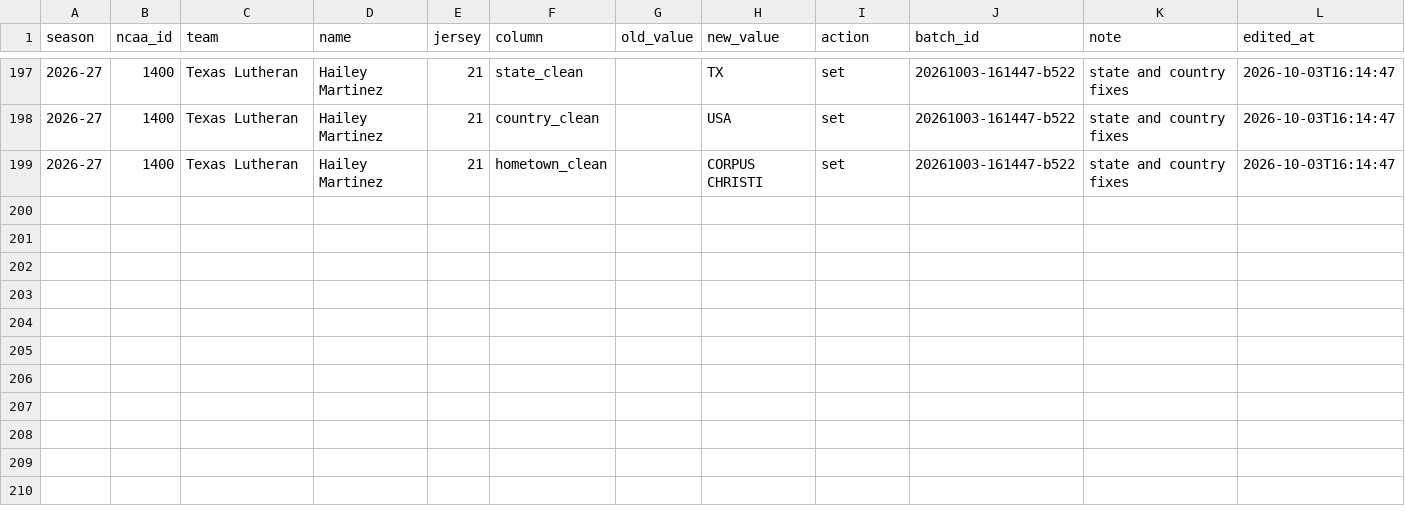
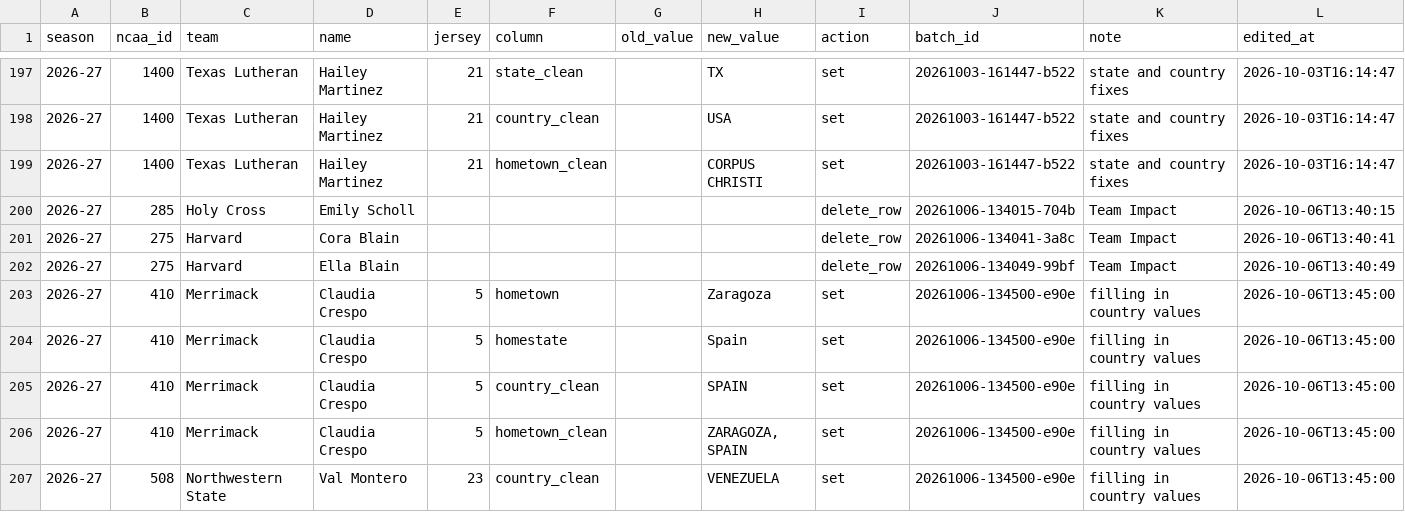
Before and after one commit to Sports-Roster-Data/womens-college-basketball, a CSV file: corrections/corrections_2026_27.csv, drawn as a sheet; only a part is shown, gaps mark what is left out.

```diff
--- a/corrections/corrections_2026_27.csv
+++ b/corrections/corrections_2026_27.csv
@@ -199 +199,9 @@
 "2026-27","1400","Texas Lutheran","Hailey Martinez","21","hometown_clean","","CORPUS CHRISTI","set","20261003-161447-b522","state and country fixes","2026-10-03T16:14:47"
+"2026-27","285","Holy Cross","Emily Scholl","","","","","delete_row","20261006-134015-704b","Team Impact","2026-10-06T13:40:15"
+"2026-27","275","Harvard","Cora Blain","","","","","delete_row","20261006-134041-3a8c","Team Impact","2026-10-06T13:40:41"
+"2026-27","275","Harvard","Ella Blain","","","","","delete_row","20261006-134049-99bf","Team Impact","2026-10-06T13:40:49"
+"2026-27","410","Merrimack","Claudia Crespo","5","hometown","","Zaragoza","set","20261006-134500-e90e","filling in country values","2026-10-06T13:45:00"
+"2026-27","410","Merrimack","Claudia Crespo","5","homestate","","Spain","set","20261006-134500-e90e","filling in country values","2026-10-06T13:45:00"
+"2026-27","410","Merrimack","Claudia Crespo","5","country_clean","","SPAIN","set","20261006-134500-e90e","filling in country values","2026-10-06T13:45:00"
+"2026-27","410","Merrimack","Claudia Crespo","5","hometown_clean","","ZARAGOZA, SPAIN","set","20261006-134500-e90e","filling in country values","2026-10-06T13:45:00"
+"2026-27","508","Northwestern State","Val Montero","23","country_clean","","VENEZUELA","set","20261006-134500-e90e","filling in country values","2026-10-06T13:45:00"
```
Also changed, not shown: 1 other file.
